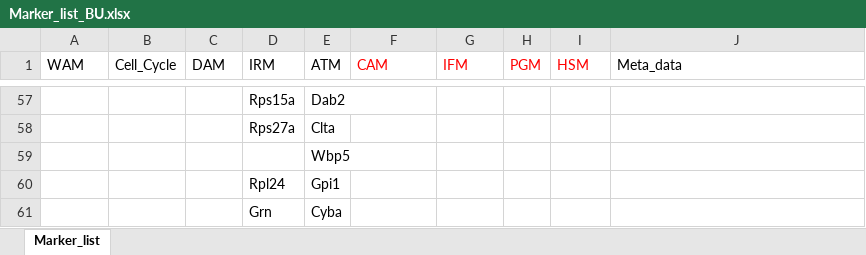
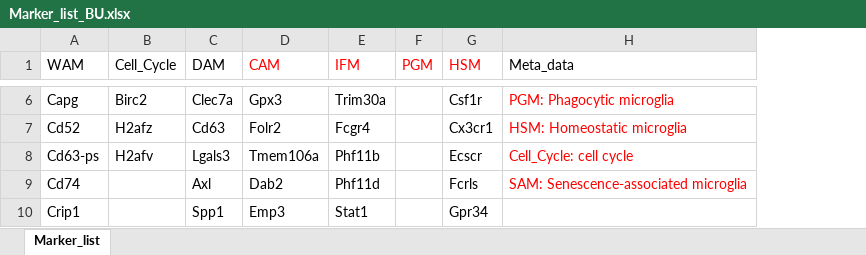
Before and after one commit to Jieran-S/Microglial-annotation, an Excel workbook: Markers/Marker_list_BU.xlsx, sheet Marker_list, drawn as a sheet; only a part is shown, gaps mark what is left out; values as stored, in another font and other column widths than the file's, no borders; conditional formats not drawn; removed rows and columns are numbered as before the commit, all else as after; the diff covers the shown part only; the diff names each change by its address in the sheet, - before the commit and + after, or states it on an @@ line.

Commit message:
Updating marker genes

```diff
--- a/Markers/Marker_list_BU.xlsx (sheet Marker_list)
+++ b/Markers/Marker_list_BU.xlsx (sheet Marker_list)
-column D (IRM), rows 57-61: Rps15a | Rps27a |  | Rpl24 | Grn
-column E (ATM), rows 57-61: Dab2 | Clta | Wbp5 | Gpi1 | Cyba
-A6 (WAM): (empty)
+A6 (WAM): Capg
-B6 (Cell_Cycle): (empty)
+B6 (Cell_Cycle): Birc2
-C6 (DAM): (empty)
+C6 (DAM): Clec7a
-D6 (CAM): (empty)
+D6 (CAM): Gpx3
-E6 (IFM): (empty)
+E6 (IFM): Trim30a
-G6 (HSM): (empty)
+G6 (HSM): Csf1r
-H6 (Meta_data): (empty)
+H6 (Meta_data): PGM: Phagocytic microglia
-A7 (WAM): (empty)
+A7 (WAM): Cd52
-B7 (Cell_Cycle): (empty)
+B7 (Cell_Cycle): H2afz
-C7 (DAM): (empty)
+C7 (DAM): Cd63
-D7 (CAM): (empty)
+D7 (CAM): Folr2
-E7 (IFM): (empty)
+E7 (IFM): Fcgr4
-G7 (HSM): (empty)
+G7 (HSM): Cx3cr1
-H7 (Meta_data): (empty)
+H7 (Meta_data): HSM: Homeostatic microglia
-A8 (WAM): (empty)
+A8 (WAM): Cd63-ps
-B8 (Cell_Cycle): (empty)
+B8 (Cell_Cycle): H2afv
-C8 (DAM): (empty)
+C8 (DAM): Lgals3
-D8 (CAM): (empty)
+D8 (CAM): Tmem106a
-E8 (IFM): (empty)
+E8 (IFM): Phf11b
-G8 (HSM): (empty)
+G8 (HSM): Ecscr
-H8 (Meta_data): (empty)
+H8 (Meta_data): Cell_Cycle: cell cycle
-A9 (WAM): (empty)
+A9 (WAM): Cd74
-C9 (DAM): (empty)
+C9 (DAM): Axl
-D9 (CAM): (empty)
+D9 (CAM): Dab2
-E9 (IFM): (empty)
+E9 (IFM): Phf11d
-G9 (HSM): (empty)
+G9 (HSM): Fcrls
-H9 (Meta_data): (empty)
+H9 (Meta_data): SAM: Senescence-associated microglia
-A10 (WAM): (empty)
+A10 (WAM): Crip1
-C10 (DAM): (empty)
+C10 (DAM): Spp1
-D10 (CAM): (empty)
+D10 (CAM): Emp3
-E10 (IFM): (empty)
+E10 (IFM): Stat1
-G10 (HSM): (empty)
+G10 (HSM): Gpr34
```
Also changed, not shown: 83 removed rows and 121 edited cells elsewhere in this sheet, 24 other files.
